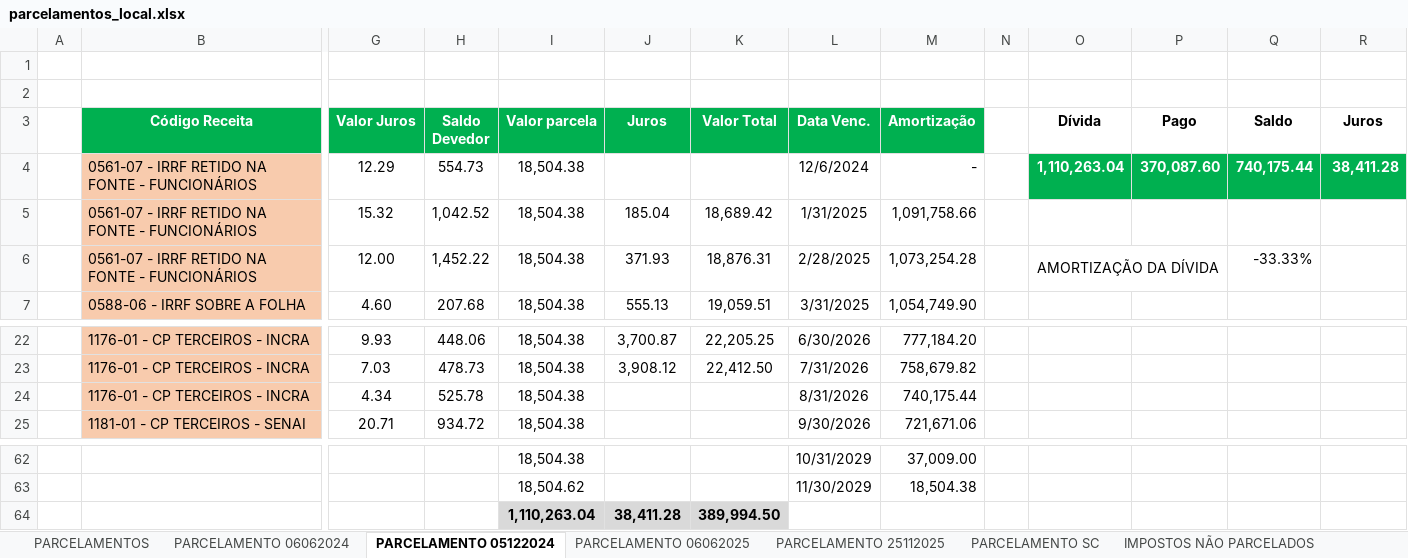
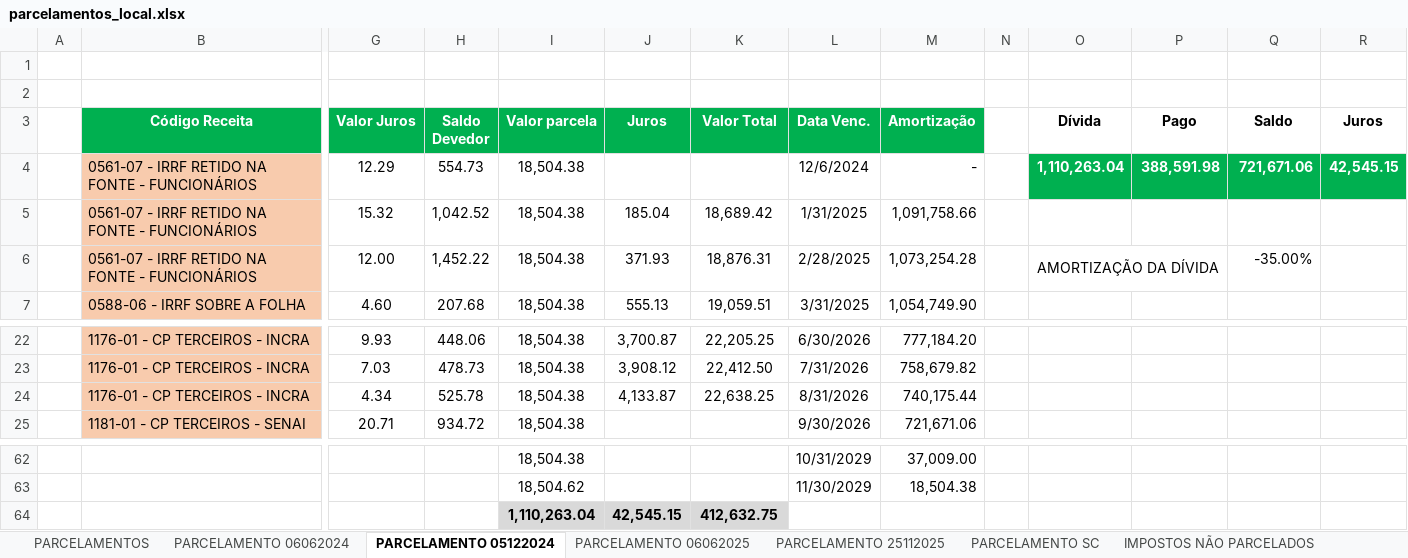
Before and after one commit to mauriciomtabi/JLE-BI, an Excel workbook: parcelamentos_local.xlsx, sheet PARCELAMENTO 05122024, drawn as a sheet; only a part is shown, gaps mark what is left out; values as stored, in another font and other column widths than the file's, no borders; removed rows and columns are numbered as before the commit, all else as after; rows hold the shown columns only; the diff names each change by its address in the sheet, - before the commit and + after, or states it on an @@ line.

Commit message:
data(impostos): atualizacao automatica da base de impostos e parcelamentos

```diff
--- a/parcelamentos_local.xlsx (sheet PARCELAMENTO 05122024)
+++ b/parcelamentos_local.xlsx (sheet PARCELAMENTO 05122024)
-P4 (Pago): 370,087.60
+P4 (Pago): 388,591.98
-Q4 (Saldo): 740,175.44
+Q4 (Saldo): 721,671.06
-R4 (Juros): 38,411.28
+R4 (Juros): 42,545.15
-Q6 (Saldo): -33.33%
+Q6 (Saldo): -35.00%
-J24 (Juros): (empty)
+J24 (Juros): 4,133.87
-K24 (Valor Total): (empty)
+K24 (Valor Total): 22,638.25
-row 64:  |  |  |  | 1,110,263.04 | 38,411.28 | 389,994.50
+row 64:  |  |  |  | 1,110,263.04 | 42,545.15 | 412,632.75
```
Also changed, not shown: sheet ACOMPANHAMENTO MENSAL, sheet PARCELAMENTO 06062025, sheet PARCELAMENTO 06062024, sheet PARCELAMENTO 25112025, sheet PARCELAMENTOS, sheet PARCELAMENTO SC, charts or pictures, 4 other files.
